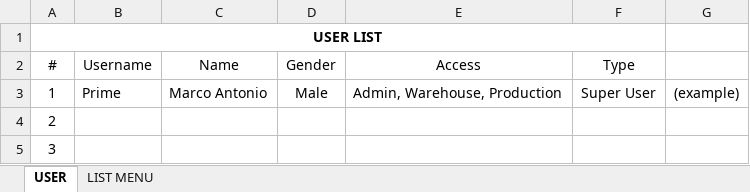
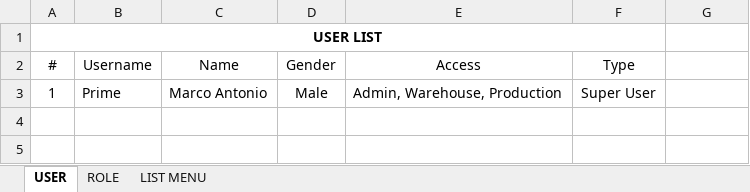
Before and after one commit to M4rc000/valeoms-prod, an Excel workbook: Users.xlsx, sheet USER, drawn as a sheet; values as stored, in another font and other column widths than the file's, no borders; the diff names each change by its address in the sheet, - before the commit and + after, or states it on an @@ line.

```diff
--- a/Users.xlsx (sheet USER)
+++ b/Users.xlsx (sheet USER)
+sheet tab: ROLE
-G3: (example)
+G3: (empty)
-row 4: 2
-row 5: 3
```
Also changed, not shown: 29 other files.
